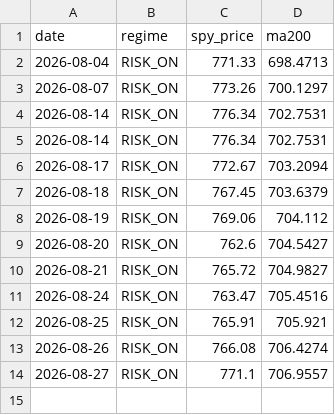
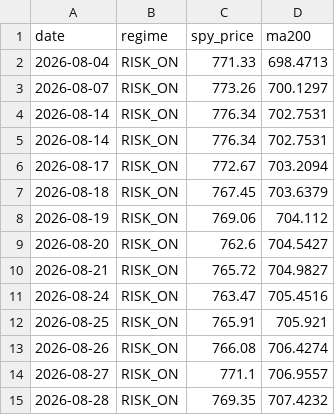
Before and after one commit to ybashancpa/quant-profit-forwad, a CSV file: forward/signals.csv, drawn as a sheet; the diff names each change by its address in the sheet, - before the commit and + after, or states it on an @@ line.

```diff
--- a/forward/signals.csv
+++ b/forward/signals.csv
+row 15: 2026-08-28 | RISK_ON | 769.35 | 707.4232
```
Also changed, not shown: forward/nav_history.csv, forward/runs.csv, 3 other files.
